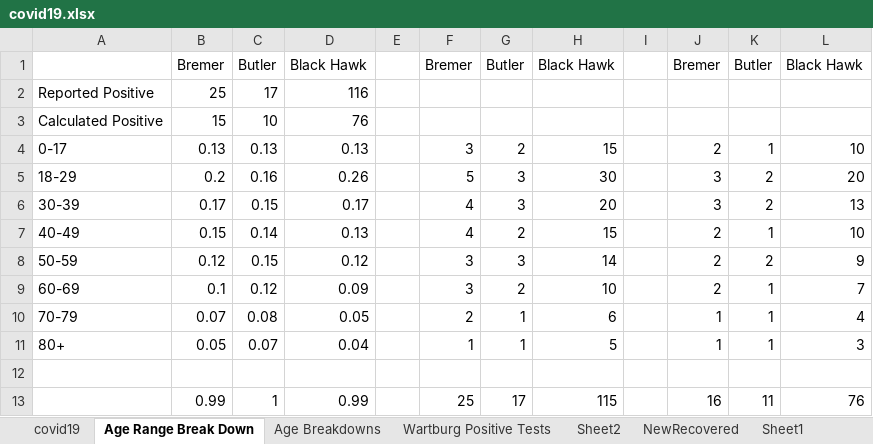
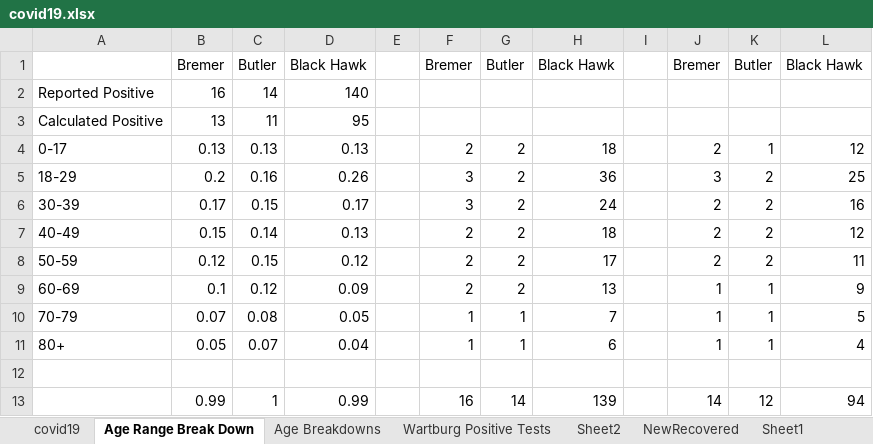
Before and after one commit to mbirgen/COVID19, an Excel workbook: covid19.xlsx, sheet Age Range Break Down, drawn as a sheet; values as stored, in another font and other column widths than the file's, no borders; removed rows and columns are numbered as before the commit, all else as after; the diff names each change by its address in the sheet, - before the commit and + after, or states it on an @@ line.

```diff
--- a/covid19.xlsx (sheet Age Range Break Down)
+++ b/covid19.xlsx (sheet Age Range Break Down)
-B2: 25
+B2: 16
-C2: 17
+C2: 14
-D2: 116
+D2: 140
-B3: 15
+B3: 13
-C3: 10
+C3: 11
-D3: 76
+D3: 95
-F4: 3
+F4: 2
-H4: 15
+H4: 18
-L4: 10
+L4: 12
-F5: 5
+F5: 3
-G5:G6: 3
+G5:G6: 2
-H5: 30
+H5: 36
-L5: 20
+L5: 25
-F6: 4
+F6: 3
-H6: 20
+H6: 24
-J6: 3
+J6: 2
-L6: 13
+L6: 16
-F7: 4
+F7: 2
-H7: 15
+H7: 18
-K7: 1
+K7: 2
-L7: 10
+L7: 12
-F8:F9: 3
+F8:F9: 2
-G8: 3
+G8: 2
-H8: 14
+H8: 17
-L8: 9
+L8: 11
-H9: 10
+H9: 13
-J9: 2
+J9: 1
-L9: 7
+L9: 9
-F10: 2
+F10: 1
-H10: 6
+H10: 7
-L10: 4
+L10: 5
-H11: 5
+H11: 6
-L11: 3
+L11: 4
-row 13:  | 0.99 | 1 | 0.99 |  | 25 | 17 | 115 |  | 16 | 11 | 76
+row 13:  | 0.99 | 1 | 0.99 |  | 16 | 14 | 139 |  | 14 | 12 | 94
```
Also changed, not shown: sheet covid19, sheet Age Breakdowns, sheet Sheet2, 19 other files.
